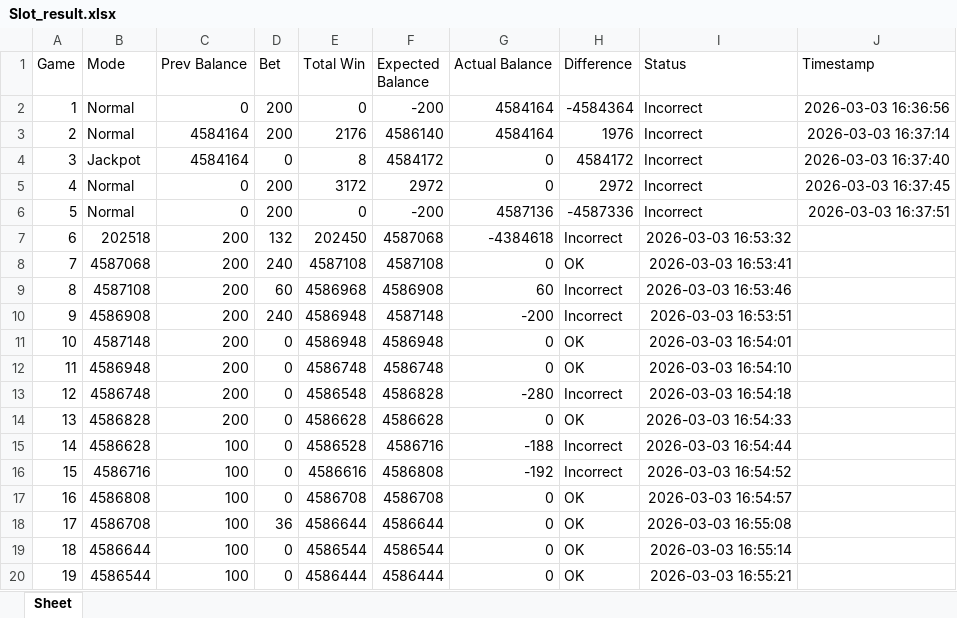
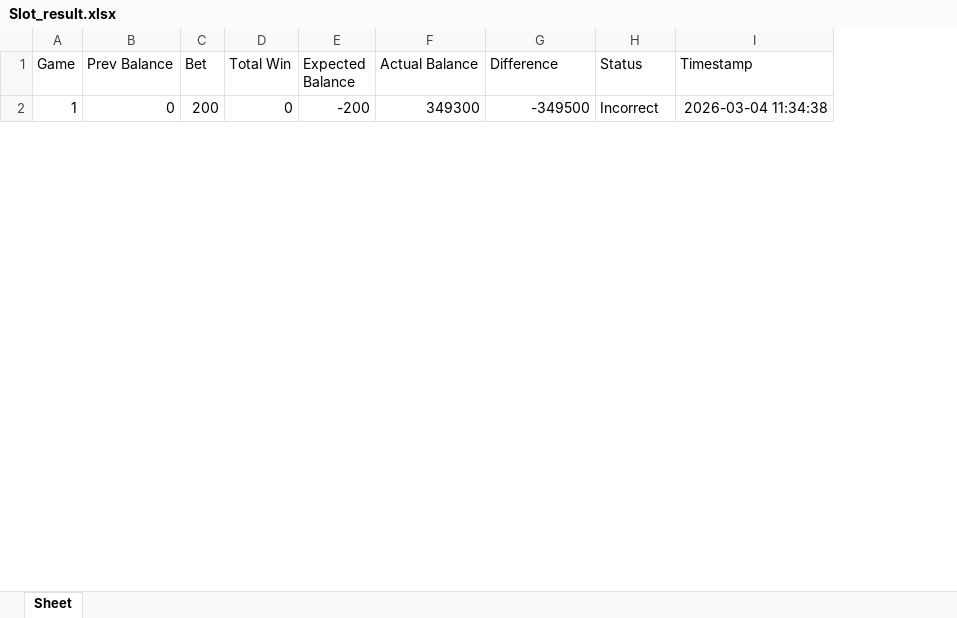
Before and after one commit to Kyramud6/Slots, an Excel workbook: Slot_result.xlsx, sheet Sheet, drawn as a sheet; only a part is shown; values as stored, in another font and other column widths than the file's, no borders; removed rows and columns are numbered as before the commit, all else as after; the diff covers the shown part only; the diff names each change by its address in the sheet, - before the commit and + after, or states it on an @@ line.

```diff
--- a/Slot_result.xlsx (sheet Sheet)
+++ b/Slot_result.xlsx (sheet Sheet)
-column B (Mode), row 6: Normal
+column F (Actual Balance), row 2: 349300
-column I (Status), row 6: Incorrect
-G1: Actual Balance
+G1: Difference
-H1: Difference
+H1: Status
-row 2: 1 | Normal | 0 | 200 | 0 | -200 | 4584164 | -4584364 | Incorrect | 2026-03-03 16:36:56
-row 3: 2 | Normal | 4584164 | 200 | 2176 | 4586140 | 4584164 | 1976 | Incorrect | 2026-03-03 16:37:14
-row 4: 3 | Jackpot | 4584164 | 0 | 8 | 4584172 | 0 | 4584172 | Incorrect | 2026-03-03 16:37:40
-row 5: 4 | Normal | 0 | 200 | 3172 | 2972 | 0 | 2972 | Incorrect | 2026-03-03 16:37:45
@@ column A (Game) renumbered in row 2 @@
-G2 (Difference): 4587136
+G2 (Difference): -349500
-H2 (Status): -4587336
+H2 (Status): Incorrect
-I2 (Timestamp): 2026-03-03 16:37:51
+I2 (Timestamp): 2026-03-04 11:34:38
-row 7: 6 | 202518 | 200 | 132 | 202450 | 4587068 | -4384618 | Incorrect | 2026-03-03 16:53:32
-row 8: 7 | 4587068 | 200 | 240 | 4587108 | 4587108 | 0 | OK | 2026-03-03 16:53:41
-row 9: 8 | 4587108 | 200 | 60 | 4586968 | 4586908 | 60 | Incorrect | 2026-03-03 16:53:46
-row 10: 9 | 4586908 | 200 | 240 | 4586948 | 4587148 | -200 | Incorrect | 2026-03-03 16:53:51
-row 11: 10 | 4587148 | 200 | 0 | 4586948 | 4586948 | 0 | OK | 2026-03-03 16:54:01
-row 12: 11 | 4586948 | 200 | 0 | 4586748 | 4586748 | 0 | OK | 2026-03-03 16:54:10
-row 13: 12 | 4586748 | 200 | 0 | 4586548 | 4586828 | -280 | Incorrect | 2026-03-03 16:54:18
-row 14: 13 | 4586828 | 200 | 0 | 4586628 | 4586628 | 0 | OK | 2026-03-03 16:54:33
-row 15: 14 | 4586628 | 100 | 0 | 4586528 | 4586716 | -188 | Incorrect | 2026-03-03 16:54:44
-row 16: 15 | 4586716 | 100 | 0 | 4586616 | 4586808 | -192 | Incorrect | 2026-03-03 16:54:52
-row 17: 16 | 4586808 | 100 | 0 | 4586708 | 4586708 | 0 | OK | 2026-03-03 16:54:57
-row 18: 17 | 4586708 | 100 | 36 | 4586644 | 4586644 | 0 | OK | 2026-03-03 16:55:08
-row 19: 18 | 4586644 | 100 | 0 | 4586544 | 4586544 | 0 | OK | 2026-03-03 16:55:14
-row 20: 19 | 4586544 | 100 | 0 | 4586444 | 4586444 | 0 | OK | 2026-03-03 16:55:21
```
Also changed, not shown: 15 added rows and 11 removed rows elsewhere in this sheet, 3 other files.
